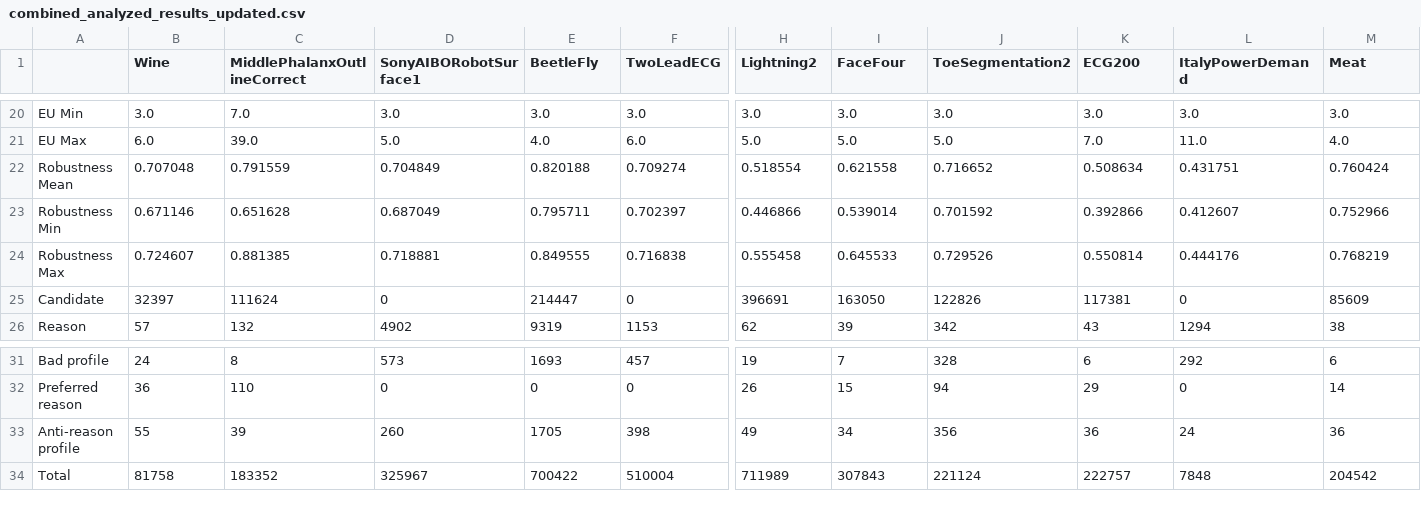
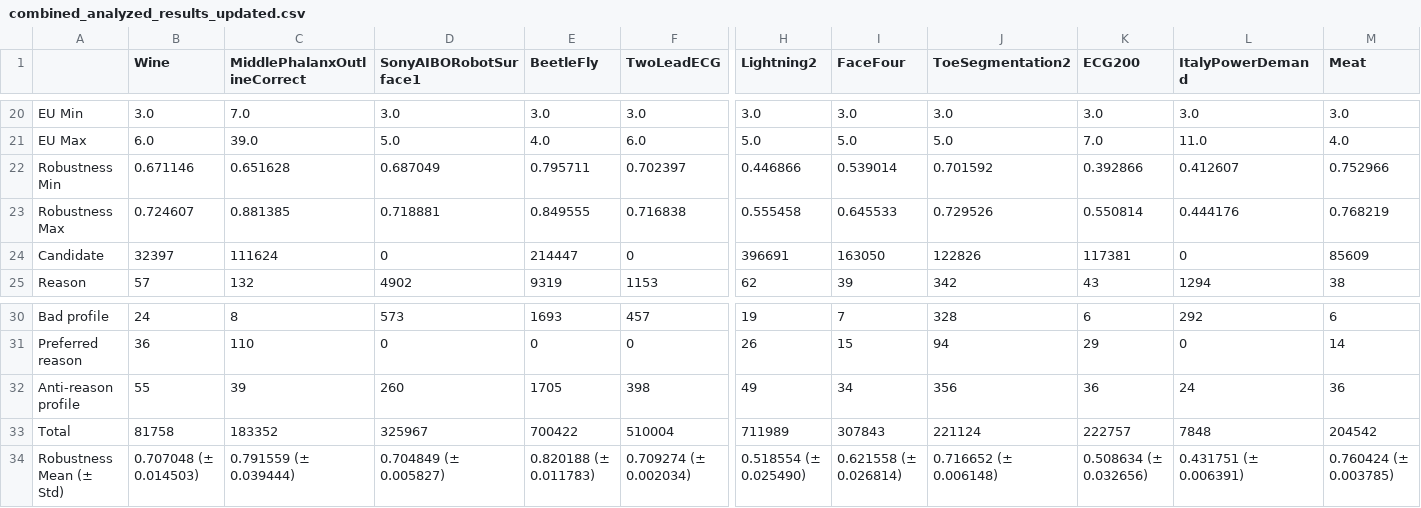
Before and after one commit to danielamadori/IEEE_CAI, a CSV file: combined_analyzed_results_updated.csv, drawn as a sheet; only a part is shown, gaps mark what is left out; removed rows and columns are numbered as before the commit, all else as after; rows hold the shown columns only; the diff names each change by its address in the sheet, - before the commit and + after, or states it on an @@ line.

```diff
--- a/combined_analyzed_results_updated.csv
+++ b/combined_analyzed_results_updated.csv
-row 22: Robustness Mean | 0.707048 | 0.791559 | 0.704849 | 0.820188 | 0.709274 | 0.518554 | 0.621558 | 0.716652 | 0.508634 | 0.431751 | 0.760424
+row 34: Robustness Mean (± Std) | 0.707048 (± 0.014503) | 0.791559 (± 0.039444) | 0.704849 (± 0.005827) | 0.820188 (± 0.011783) | 0.709274 (± 0.002034) | 0.518554 (± 0.025490) | 0.621558 (± 0.026814) | 0.716652 (± 0.006148) | 0.508634 (± 0.032656) | 0.431751 (± 0.006391) | 0.760424 (± 0.003785)
```
Also changed, not shown: 5 other files.
